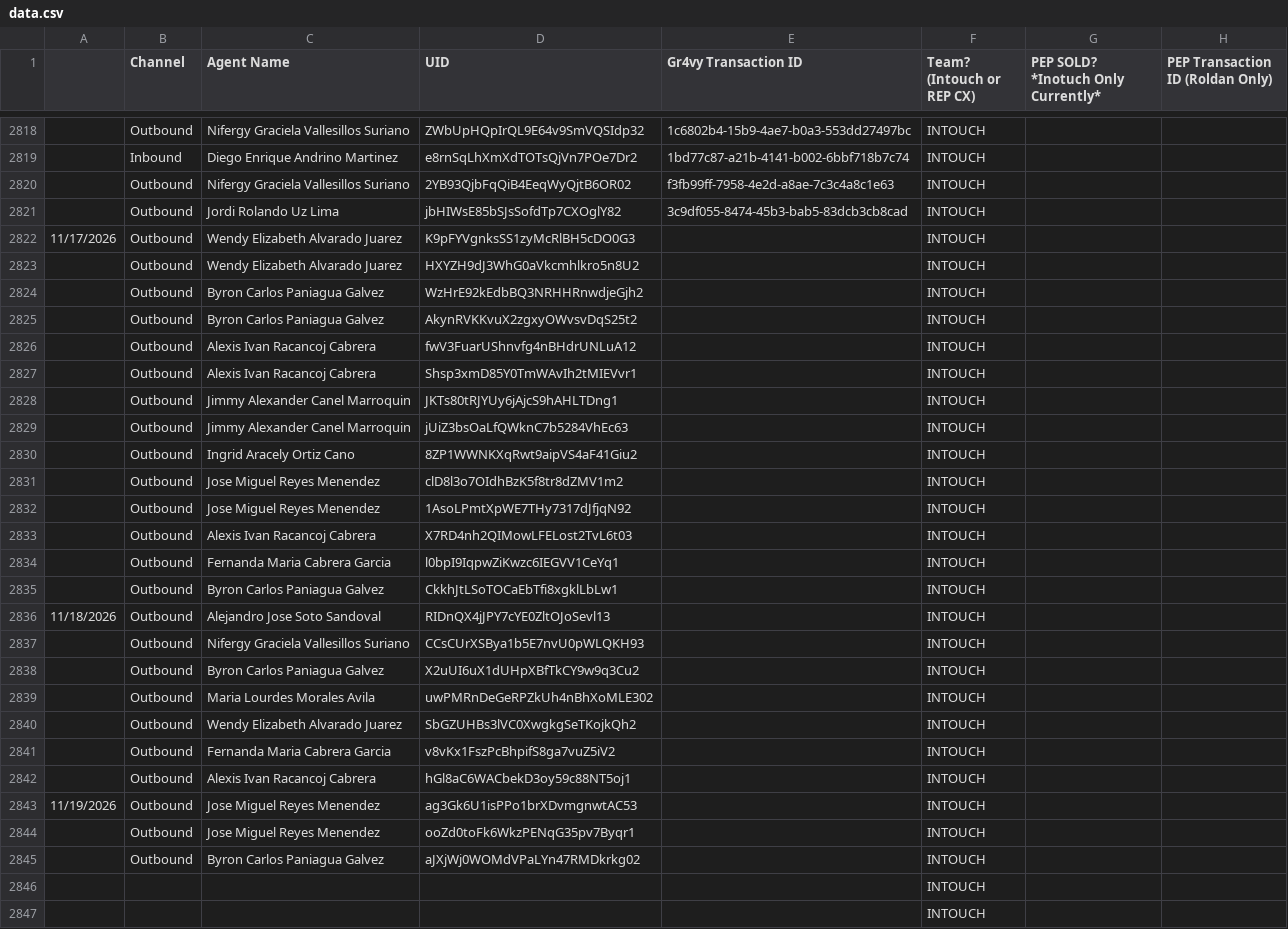
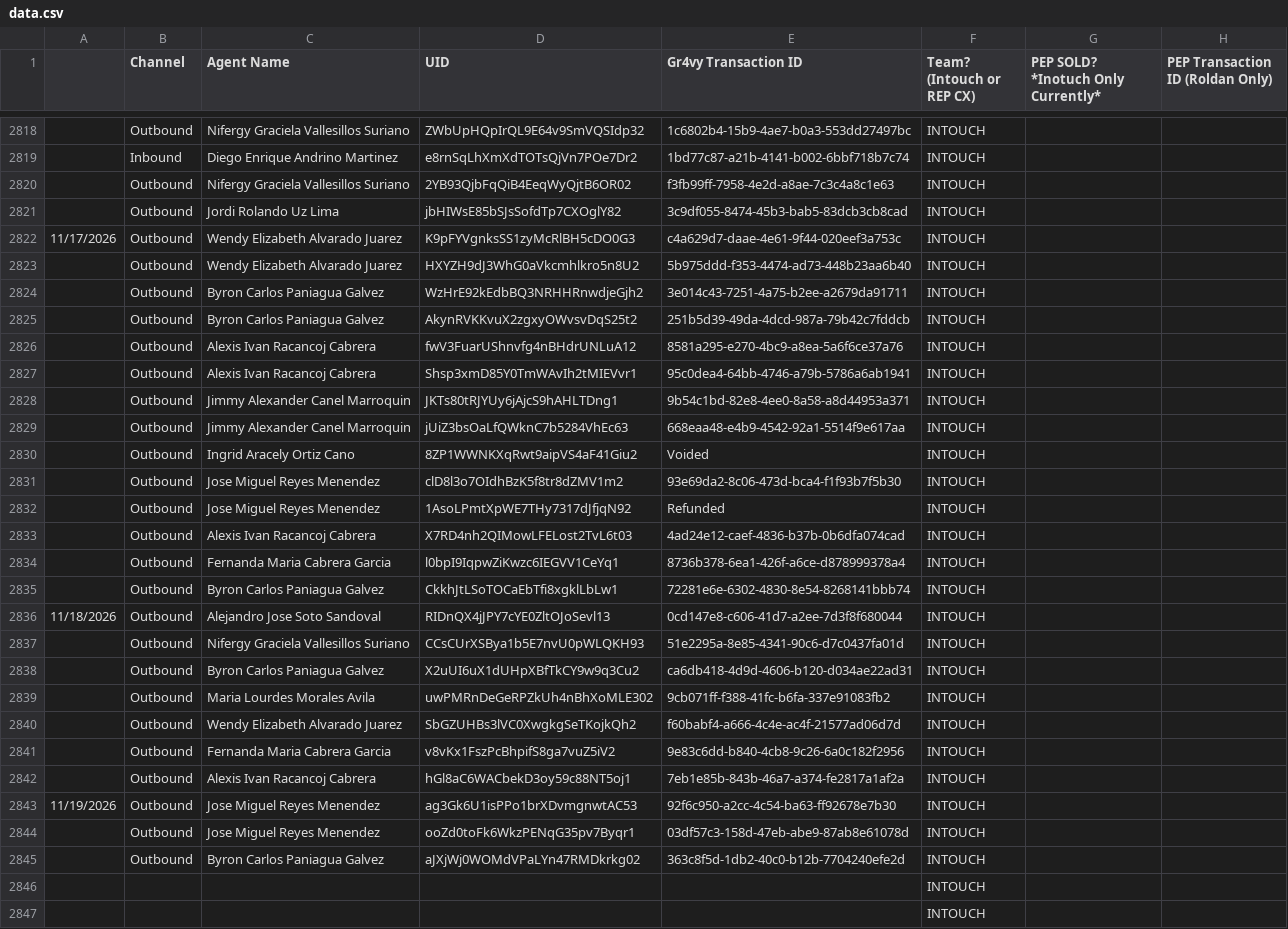
Before and after one commit to joshuawagner-create/leaderboard-data, a CSV file: data.csv, drawn as a sheet; only a part is shown, gaps mark what is left out.

Commit message:
Update leaderboard data 2026-11-19T13:39:06.330Z

```diff
--- a/data.csv
+++ b/data.csv
@@ -2821,26 +2821,26 @@
 ,Outbound,Jordi Rolando Uz Lima,jbHIWsE85bSJsSofdTp7CXOglY82,3c9df055-8474-45b3-bab5-83dcb3cb8cad,INTOUCH,,
-11/17/2026,Outbound,Wendy Elizabeth Alvarado Juarez,K9pFYVgnksSS1zyMcRlBH5cDO0G3,,INTOUCH,,
-,Outbound,Wendy Elizabeth Alvarado Juarez,HXYZH9dJ3WhG0aVkcmhlkro5n8U2,,INTOUCH,,
-,Outbound,Byron Carlos Paniagua Galvez,WzHrE92kEdbBQ3NRHHRnwdjeGjh2,,INTOUCH,,
-,Outbound,Byron Carlos Paniagua Galvez,AkynRVKKvuX2zgxyOWvsvDqS25t2,,INTOUCH,,
-,Outbound,Alexis Ivan Racancoj Cabrera,fwV3FuarUShnvfg4nBHdrUNLuA12,,INTOUCH,,
-,Outbound,Alexis Ivan Racancoj Cabrera,Shsp3xmD85Y0TmWAvIh2tMIEVvr1,,INTOUCH,,
-,Outbound,Jimmy Alexander Canel Marroquin,JKTs80tRJYUy6jAjcS9hAHLTDng1,,INTOUCH,,
-,Outbound,Jimmy Alexander Canel Marroquin,jUiZ3bsOaLfQWknC7b5284VhEc63,,INTOUCH,,
-,Outbound,Ingrid Aracely Ortiz Cano,8ZP1WWNKXqRwt9aipVS4aF41Giu2,,INTOUCH,,
-,Outbound,Jose Miguel Reyes Menendez,clD8l3o7OIdhBzK5f8tr8dZMV1m2,,INTOUCH,,
-,Outbound,Jose Miguel Reyes Menendez,1AsoLPmtXpWE7THy7317dJfjqN92,,INTOUCH,,
-,Outbound,Alexis Ivan Racancoj Cabrera,X7RD4nh2QIMowLFELost2TvL6t03,,INTOUCH,,
-,Outbound,Fernanda Maria Cabrera Garcia,l0bpI9IqpwZiKwzc6IEGVV1CeYq1,,INTOUCH,,
-,Outbound,Byron Carlos Paniagua Galvez,CkkhJtLSoTOCaEbTfi8xgklLbLw1,,INTOUCH,,
-11/18/2026,Outbound,Alejandro Jose Soto Sandoval,RIDnQX4jJPY7cYE0ZltOJoSevl13,,INTOUCH,,
-,Outbound,Nifergy Graciela Vallesillos Suriano,CCsCUrXSBya1b5E7nvU0pWLQKH93,,INTOUCH,,
-,Outbound,Byron Carlos Paniagua Galvez,X2uUI6uX1dUHpXBfTkCY9w9q3Cu2,,INTOUCH,,
-,Outbound,Maria Lourdes Morales Avila,uwPMRnDeGeRPZkUh4nBhXoMLE302,,INTOUCH,,
-,Outbound,Wendy Elizabeth Alvarado Juarez,SbGZUHBs3lVC0XwgkgSeTKojkQh2,,INTOUCH,,
-,Outbound,Fernanda Maria Cabrera Garcia,v8vKx1FszPcBhpifS8ga7vuZ5iV2,,INTOUCH,,
-,Outbound,Alexis Ivan Racancoj Cabrera,hGl8aC6WACbekD3oy59c88NT5oj1,,INTOUCH,,
-11/19/2026,Outbound,Jose Miguel Reyes Menendez,ag3Gk6U1isPPo1brXDvmgnwtAC53,,INTOUCH,,
-,Outbound,Jose Miguel Reyes Menendez,ooZd0toFk6WkzPENqG35pv7Byqr1,,INTOUCH,,
-,Outbound,Byron Carlos Paniagua Galvez,aJXjWj0WOMdVPaLYn47RMDkrkg02,,INTOUCH,,
+11/17/2026,Outbound,Wendy Elizabeth Alvarado Juarez,K9pFYVgnksSS1zyMcRlBH5cDO0G3,c4a629d7-daae-4e61-9f44-020eef3a753c,INTOUCH,,
+,Outbound,Wendy Elizabeth Alvarado Juarez,HXYZH9dJ3WhG0aVkcmhlkro5n8U2,5b975ddd-f353-4474-ad73-448b23aa6b40,INTOUCH,,
+,Outbound,Byron Carlos Paniagua Galvez,WzHrE92kEdbBQ3NRHHRnwdjeGjh2,3e014c43-7251-4a75-b2ee-a2679da91711,INTOUCH,,
+,Outbound,Byron Carlos Paniagua Galvez,AkynRVKKvuX2zgxyOWvsvDqS25t2,251b5d39-49da-4dcd-987a-79b42c7fddcb,INTOUCH,,
+,Outbound,Alexis Ivan Racancoj Cabrera,fwV3FuarUShnvfg4nBHdrUNLuA12,8581a295-e270-4bc9-a8ea-5a6f6ce37a76,INTOUCH,,
+,Outbound,Alexis Ivan Racancoj Cabrera,Shsp3xmD85Y0TmWAvIh2tMIEVvr1,95c0dea4-64bb-4746-a79b-5786a6ab1941,INTOUCH,,
+,Outbound,Jimmy Alexander Canel Marroquin,JKTs80tRJYUy6jAjcS9hAHLTDng1,9b54c1bd-82e8-4ee0-8a58-a8d44953a371,INTOUCH,,
+,Outbound,Jimmy Alexander Canel Marroquin,jUiZ3bsOaLfQWknC7b5284VhEc63,668eaa48-e4b9-4542-92a1-5514f9e617aa,INTOUCH,,
+,Outbound,Ingrid Aracely Ortiz Cano,8ZP1WWNKXqRwt9aipVS4aF41Giu2,Voided,INTOUCH,,
+,Outbound,Jose Miguel Reyes Menendez,clD8l3o7OIdhBzK5f8tr8dZMV1m2,93e69da2-8c06-473d-bca4-f1f93b7f5b30,INTOUCH,,
+,Outbound,Jose Miguel Reyes Menendez,1AsoLPmtXpWE7THy7317dJfjqN92,Refunded,INTOUCH,,
+,Outbound,Alexis Ivan Racancoj Cabrera,X7RD4nh2QIMowLFELost2TvL6t03,4ad24e12-caef-4836-b37b-0b6dfa074cad,INTOUCH,,
+,Outbound,Fernanda Maria Cabrera Garcia,l0bpI9IqpwZiKwzc6IEGVV1CeYq1,8736b378-6ea1-426f-a6ce-d878999378a4,INTOUCH,,
+,Outbound,Byron Carlos Paniagua Galvez,CkkhJtLSoTOCaEbTfi8xgklLbLw1,72281e6e-6302-4830-8e54-8268141bbb74,INTOUCH,,
+11/18/2026,Outbound,Alejandro Jose Soto Sandoval,RIDnQX4jJPY7cYE0ZltOJoSevl13,0cd147e8-c606-41d7-a2ee-7d3f8f680044,INTOUCH,,
+,Outbound,Nifergy Graciela Vallesillos Suriano,CCsCUrXSBya1b5E7nvU0pWLQKH93,51e2295a-8e85-4341-90c6-d7c0437fa01d,INTOUCH,,
+,Outbound,Byron Carlos Paniagua Galvez,X2uUI6uX1dUHpXBfTkCY9w9q3Cu2,ca6db418-4d9d-4606-b120-d034ae22ad31,INTOUCH,,
+,Outbound,Maria Lourdes Morales Avila,uwPMRnDeGeRPZkUh4nBhXoMLE302,9cb071ff-f388-41fc-b6fa-337e91083fb2,INTOUCH,,
+,Outbound,Wendy Elizabeth Alvarado Juarez,SbGZUHBs3lVC0XwgkgSeTKojkQh2,f60babf4-a666-4c4e-ac4f-21577ad06d7d,INTOUCH,,
+,Outbound,Fernanda Maria Cabrera Garcia,v8vKx1FszPcBhpifS8ga7vuZ5iV2,9e83c6dd-b840-4cb8-9c26-6a0c182f2956,INTOUCH,,
+,Outbound,Alexis Ivan Racancoj Cabrera,hGl8aC6WACbekD3oy59c88NT5oj1,7eb1e85b-843b-46a7-a374-fe2817a1af2a,INTOUCH,,
+11/19/2026,Outbound,Jose Miguel Reyes Menendez,ag3Gk6U1isPPo1brXDvmgnwtAC53,92f6c950-a2cc-4c54-ba63-ff92678e7b30,INTOUCH,,
+,Outbound,Jose Miguel Reyes Menendez,ooZd0toFk6WkzPENqG35pv7Byqr1,03df57c3-158d-47eb-abe9-87ab8e61078d,INTOUCH,,
+,Outbound,Byron Carlos Paniagua Galvez,aJXjWj0WOMdVPaLYn47RMDkrkg02,363c8f5d-1db2-40c0-b12b-7704240efe2d,INTOUCH,,
 ,,,,,INTOUCH,,
```
